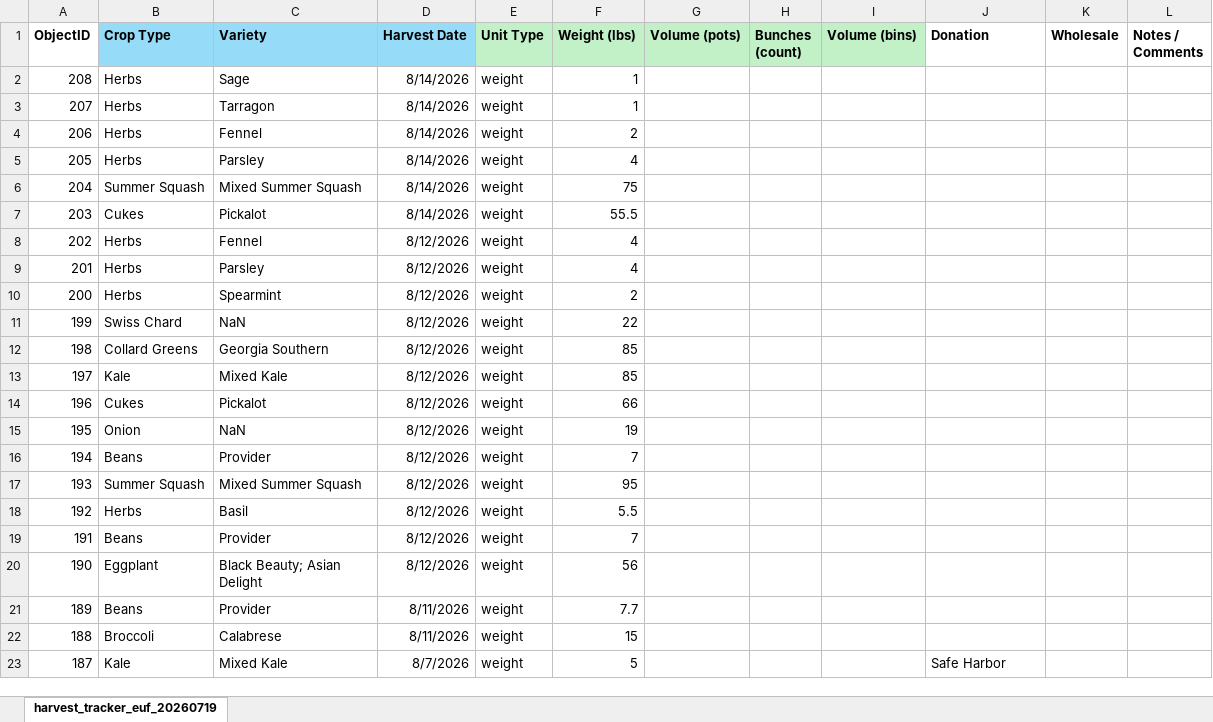
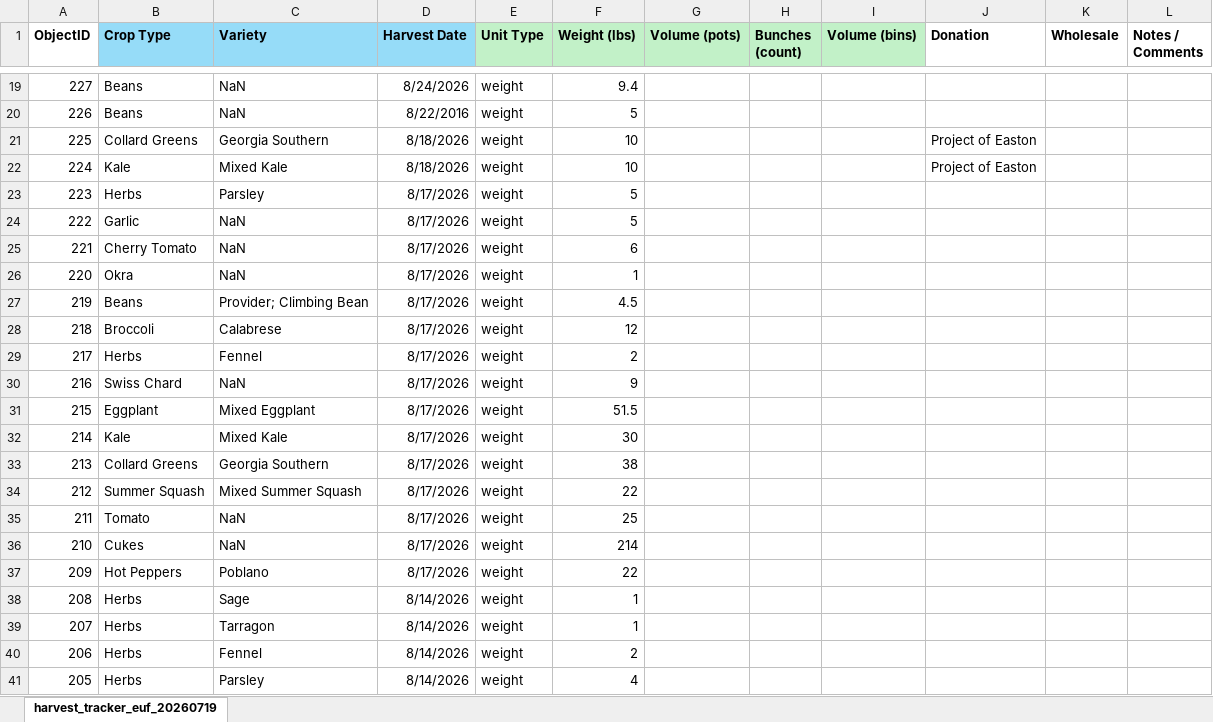
Before and after one commit to sylwiazieba/euf, an Excel workbook: harvest_tracker_euf_20260812.xlsx, sheet harvest_tracker_euf_20260719, drawn as a sheet; only a part is shown, gaps mark what is left out; the shorter side is filled out with more unchanged rows; values as stored, in another font and other column widths than the file's, no borders; the diff covers the shown part only; the diff names each change by its address in the sheet, - before the commit and + after, or states it on an @@ line.

Commit message:
Update harvest dashboard data

```diff
--- a/harvest_tracker_euf_20260812.xlsx (sheet harvest_tracker_euf_20260719)
+++ b/harvest_tracker_euf_20260812.xlsx (sheet harvest_tracker_euf_20260719)
+row 19: 227 | Beans | NaN | 8/24/2026 | weight | 9.4
+row 20: 226 | Beans | NaN | 8/22/2016 | weight | 5
+row 21: 225 | Collard Greens | Georgia Southern | 8/18/2026 | weight | 10 |  |  |  | Project of Easton
+row 22: 224 | Kale | Mixed Kale | 8/18/2026 | weight | 10 |  |  |  | Project of Easton
+row 23: 223 | Herbs | Parsley | 8/17/2026 | weight | 5
+row 24: 222 | Garlic | NaN | 8/17/2026 | weight | 5
+row 25: 221 | Cherry Tomato | NaN | 8/17/2026 | weight | 6
+row 26: 220 | Okra | NaN | 8/17/2026 | weight | 1
+row 27: 219 | Beans | Provider; Climbing Bean | 8/17/2026 | weight | 4.5
+row 28: 218 | Broccoli | Calabrese | 8/17/2026 | weight | 12
+row 29: 217 | Herbs | Fennel | 8/17/2026 | weight | 2
+row 30: 216 | Swiss Chard | NaN | 8/17/2026 | weight | 9
+row 31: 215 | Eggplant | Mixed Eggplant | 8/17/2026 | weight | 51.5
+row 32: 214 | Kale | Mixed Kale | 8/17/2026 | weight | 30
+row 33: 213 | Collard Greens | Georgia Southern | 8/17/2026 | weight | 38
+row 34: 212 | Summer Squash | Mixed Summer Squash | 8/17/2026 | weight | 22
+row 35: 211 | Tomato | NaN | 8/17/2026 | weight | 25
+row 36: 210 | Cukes | NaN | 8/17/2026 | weight | 214
+row 37: 209 | Hot Peppers | Poblano | 8/17/2026 | weight | 22
```
Also changed, not shown: 17 added rows elsewhere in this sheet, 1 other file.
